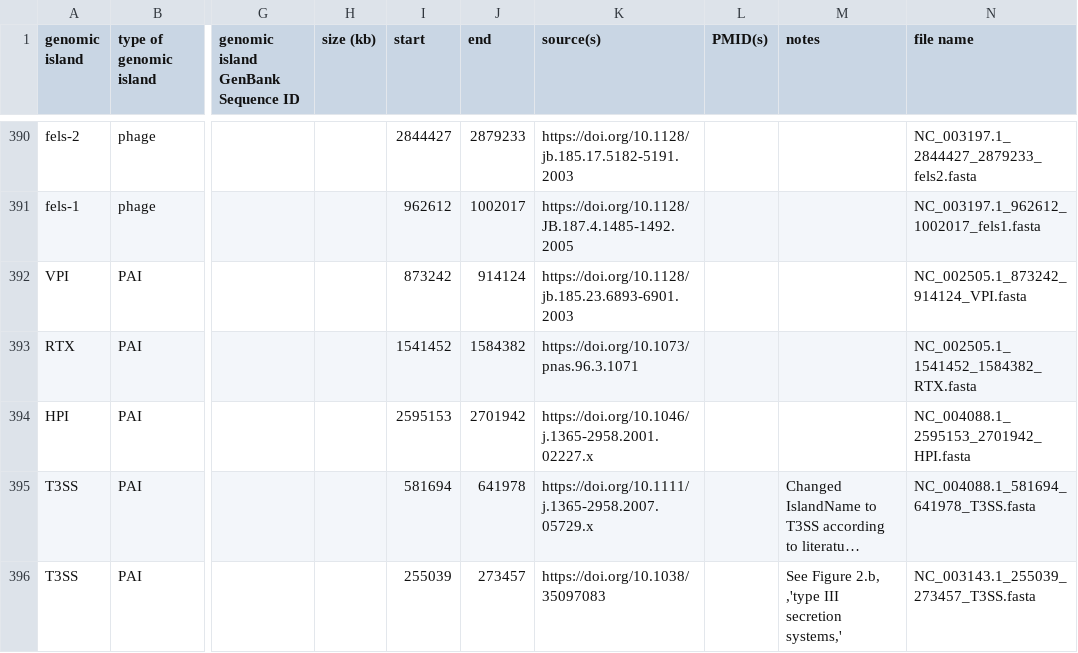
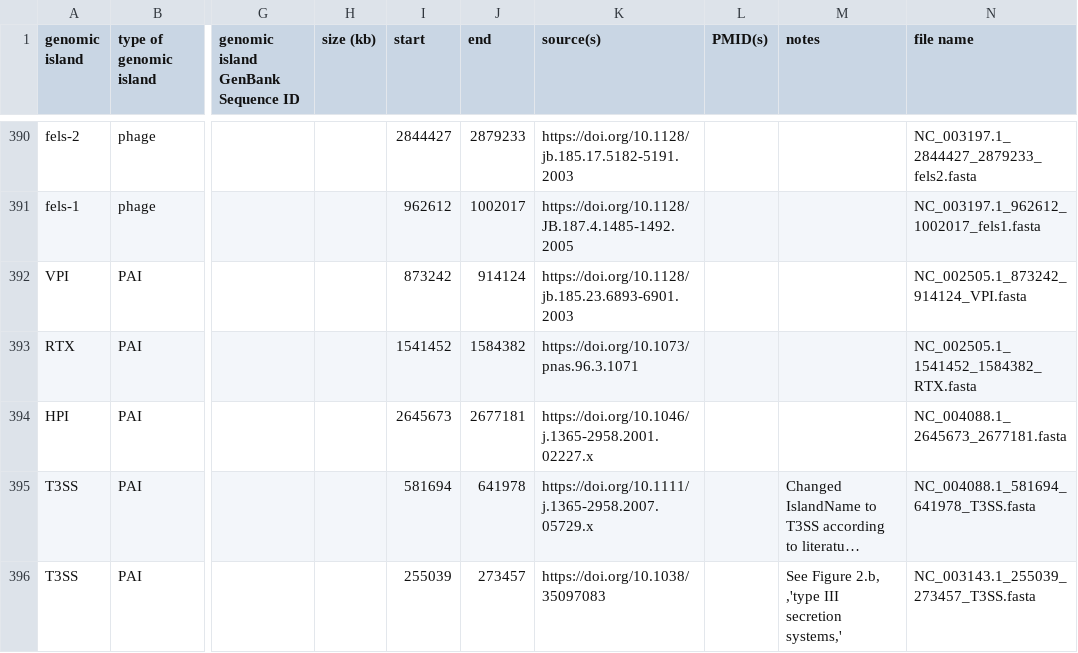
Before and after one commit to brinkmanlab/curated_GIs, a CSV file: GIs.csv, drawn as a sheet; only a part is shown, gaps mark what is left out; long unchanged cells end in …; the diff names each change by its address in the sheet, - before the commit and + after, or states it on an @@ line.

Commit message:
Update GIs.csv

```diff
--- a/GIs.csv
+++ b/GIs.csv
-I394 (start): 2595153
+I394 (start): 2645673
-J394 (end): 2701942
+J394 (end): 2677181
-N394 (file name): NC_004088.1_2595153_2701942_HPI.fasta
+N394 (file name): NC_004088.1_2645673_2677181.fasta
```
